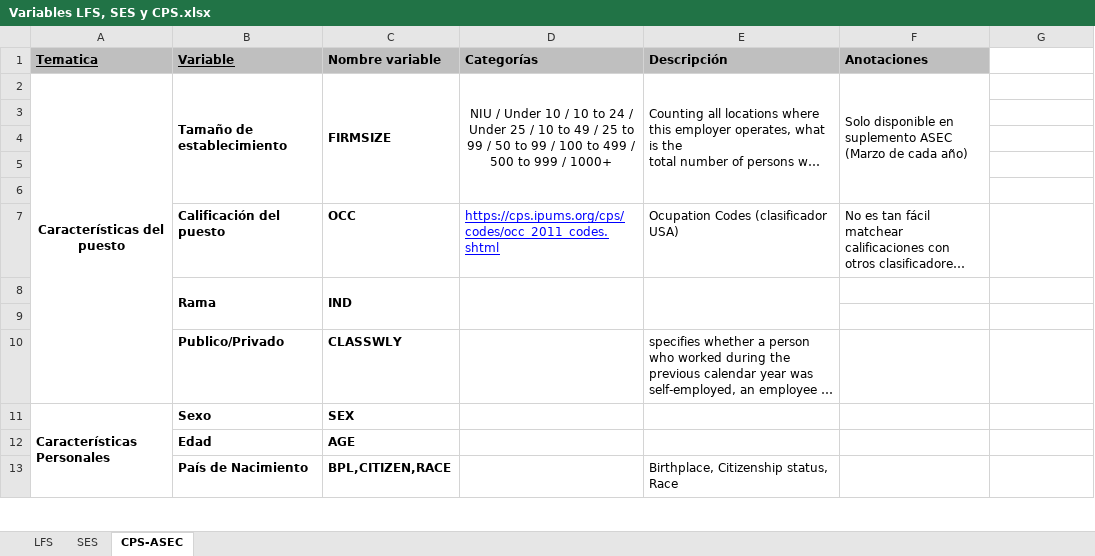
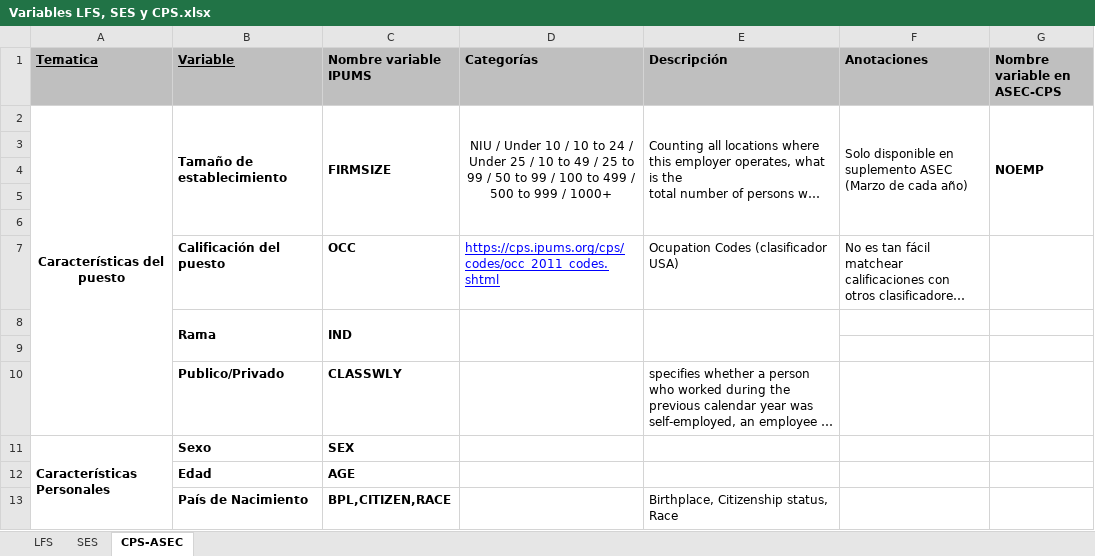
Before and after one commit to Guidowe/precariedad.mundial, an Excel workbook: data/Variables LFS, SES y CPS.xlsx, sheet CPS-ASEC, drawn as a sheet; only a part is shown; long unchanged cells end in …; values as stored, in another font and other column widths than the file's, no borders; the diff names each change by its address in the sheet, - before the commit and + after, or states it on an @@ line.

```diff
--- a/data/Variables LFS, SES y CPS.xlsx (sheet CPS-ASEC)
+++ b/data/Variables LFS, SES y CPS.xlsx (sheet CPS-ASEC)
-C1: Nombre variable
+C1: Nombre variable IPUMS
-G1: (empty)
+G1: Nombre variable en ASEC-CPS
-G1 fill: none
+G1 fill: #BFBFBF
-G2 (Nombre variable en ASEC-CPS): (empty)
+G2 (Nombre variable en ASEC-CPS): NOEMP
+G2:G6 merged
```
Also changed, not shown: Resultados/Arg_USA_2018.xlsx, Resultados/listado.variables.USA.xlsx, 9 other files.
